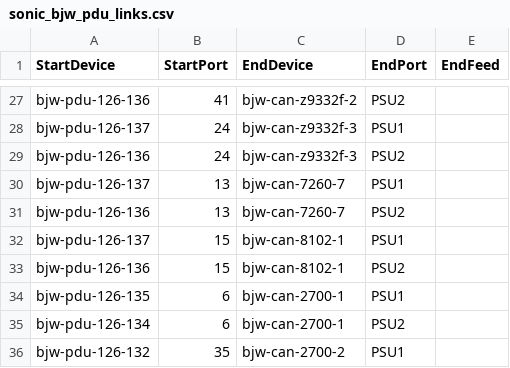
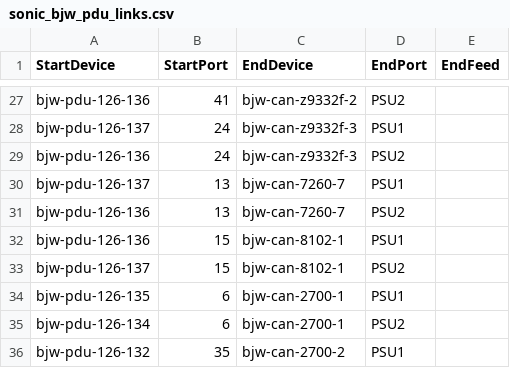
Before and after one commit to lolyu/sonic-mgmt, a CSV file: ansible/files/sonic_bjw_pdu_links.csv, drawn as a sheet; only a part is shown, gaps mark what is left out.

```diff
--- a/ansible/files/sonic_bjw_pdu_links.csv
+++ b/ansible/files/sonic_bjw_pdu_links.csv
@@ -31,4 +31,4 @@ bjw-pdu-126-137,13,bjw-can-7260-7,PSU1,
 bjw-pdu-126-136,13,bjw-can-7260-7,PSU2,
-bjw-pdu-126-137,15,bjw-can-8102-1,PSU1,
-bjw-pdu-126-136,15,bjw-can-8102-1,PSU2,
+bjw-pdu-126-136,15,bjw-can-8102-1,PSU1,
+bjw-pdu-126-137,15,bjw-can-8102-1,PSU2,
 bjw-pdu-126-135,6,bjw-can-2700-1,PSU1,
```
Also changed, not shown: 15 other files.
